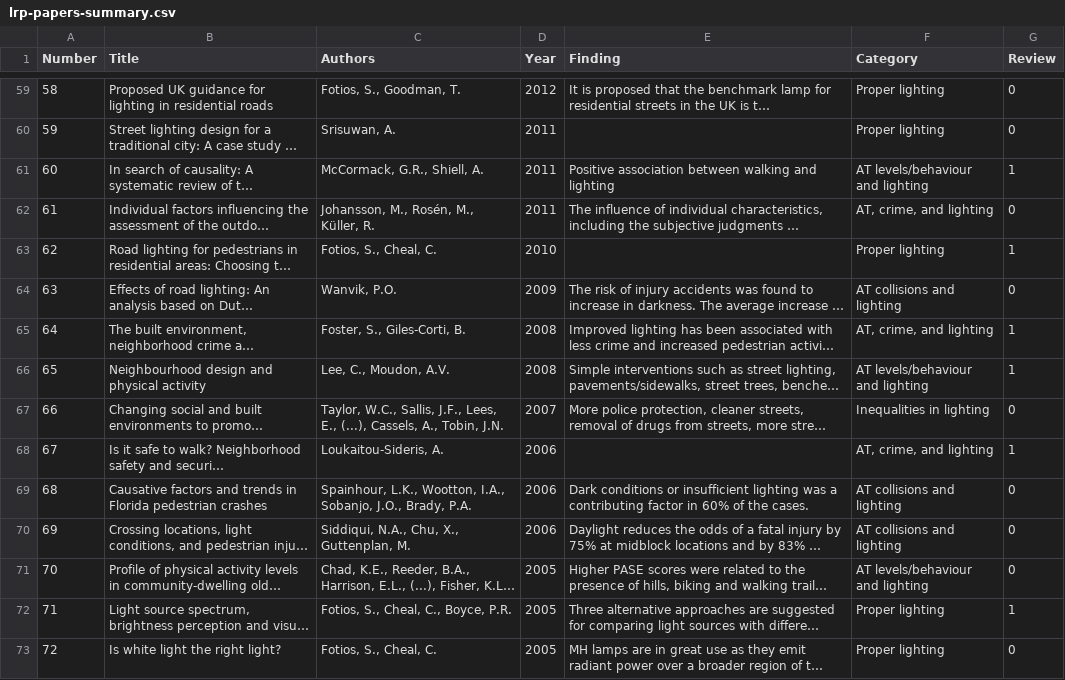
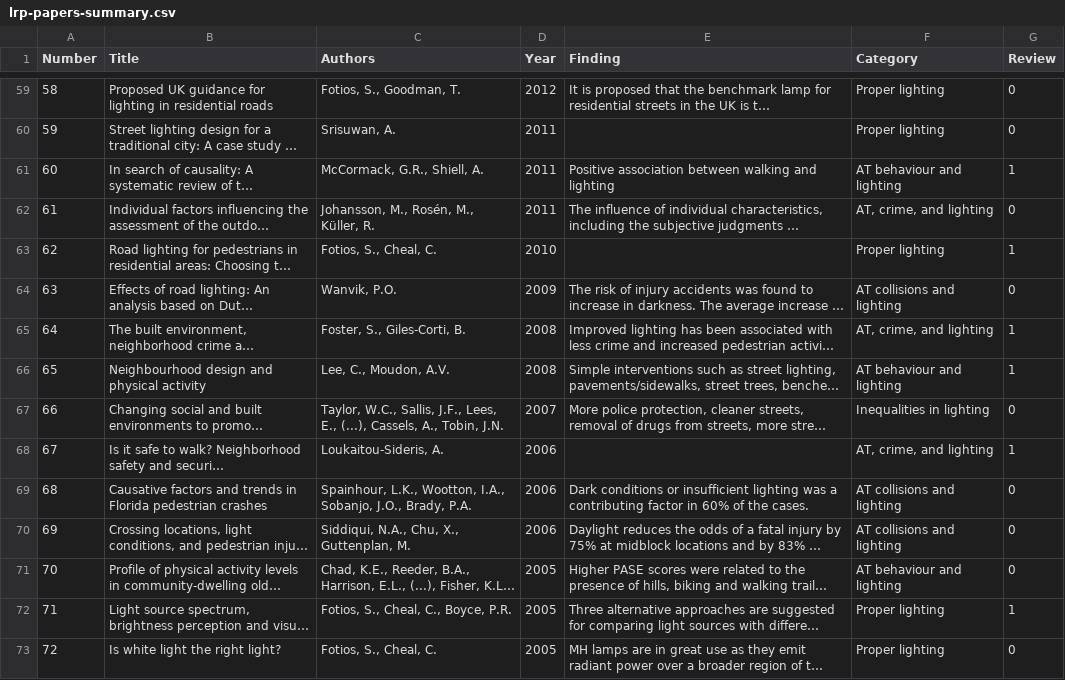
Before and after one commit to saturnlighting/literature-review, a CSV file: lrp-papers-summary.csv, drawn as a sheet; only a part is shown, gaps mark what is left out; long unchanged cells end in …; the diff covers the shown part only; the diff names each change by its address in the sheet, - before the commit and + after, or states it on an @@ line.

```diff
--- a/lrp-papers-summary.csv
+++ b/lrp-papers-summary.csv
-F61 (Category): AT levels/behaviour and lighting
+F61 (Category): AT behaviour and lighting
-F66 (Category): AT levels/behaviour and lighting
+F66 (Category): AT behaviour and lighting
-F71 (Category): AT levels/behaviour and lighting
+F71 (Category): AT behaviour and lighting
```
Also changed, not shown: 16 edited cells elsewhere in this file, 3 other files.
